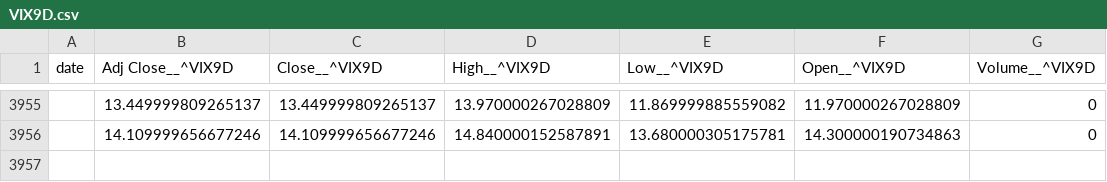
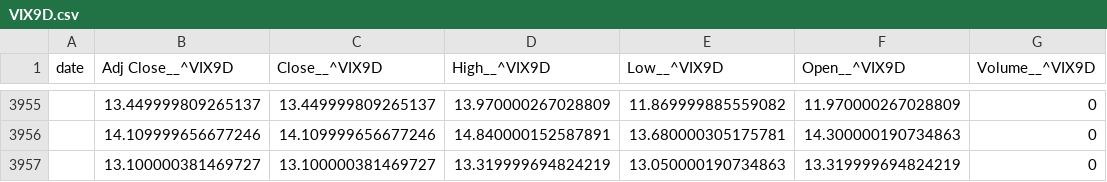
Before and after one commit to juanser15/SPX-regime-machine, a CSV file: spx-flow-machine/data/free_signal/daily_data/raw/VIX9D.csv, drawn as a sheet; only a part is shown, gaps mark what is left out; the diff names each change by its address in the sheet, - before the commit and + after, or states it on an @@ line.

```diff
--- a/spx-flow-machine/data/free_signal/daily_data/raw/VIX9D.csv
+++ b/spx-flow-machine/data/free_signal/daily_data/raw/VIX9D.csv
+row 3957:  | 13.100000381469727 | 13.100000381469727 | 13.319999694824219 | 13.050000190734863 | 13.319999694824219 | 0
```
Also changed, not shown: spx-flow-machine/data/free_signal/daily_data/canonical_daily.csv, spx-flow-machine/data/free_signal/daily_data/raw/GSPC.csv, 13 other files.
